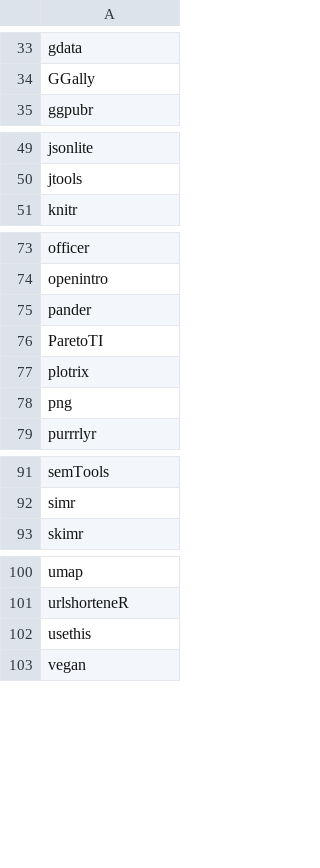
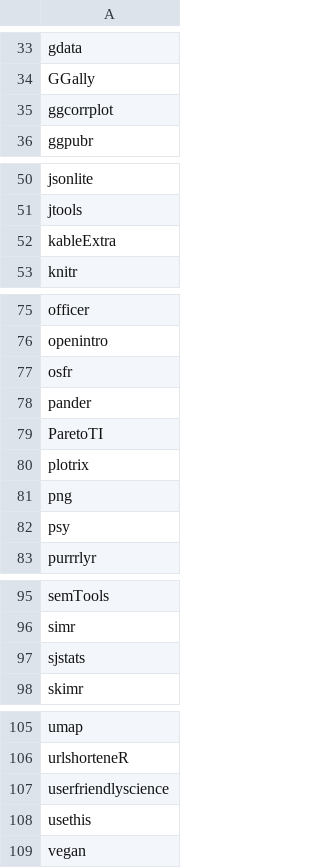
Before and after one commit to PlymouthPsychology/installR, a CSV file: package-data/packages-suggested.csv, drawn as a sheet; only a part is shown, gaps mark what is left out; the diff names each change by its address in the sheet, - before the commit and + after, or states it on an @@ line.

```diff
--- a/package-data/packages-suggested.csv
+++ b/package-data/packages-suggested.csv
+row 35: ggcorrplot
+row 52: kableExtra
+row 77: osfr
+row 82: psy
+row 97: sjstats
+row 107: userfriendlyscience
```
Also changed, not shown: 3 other files.
